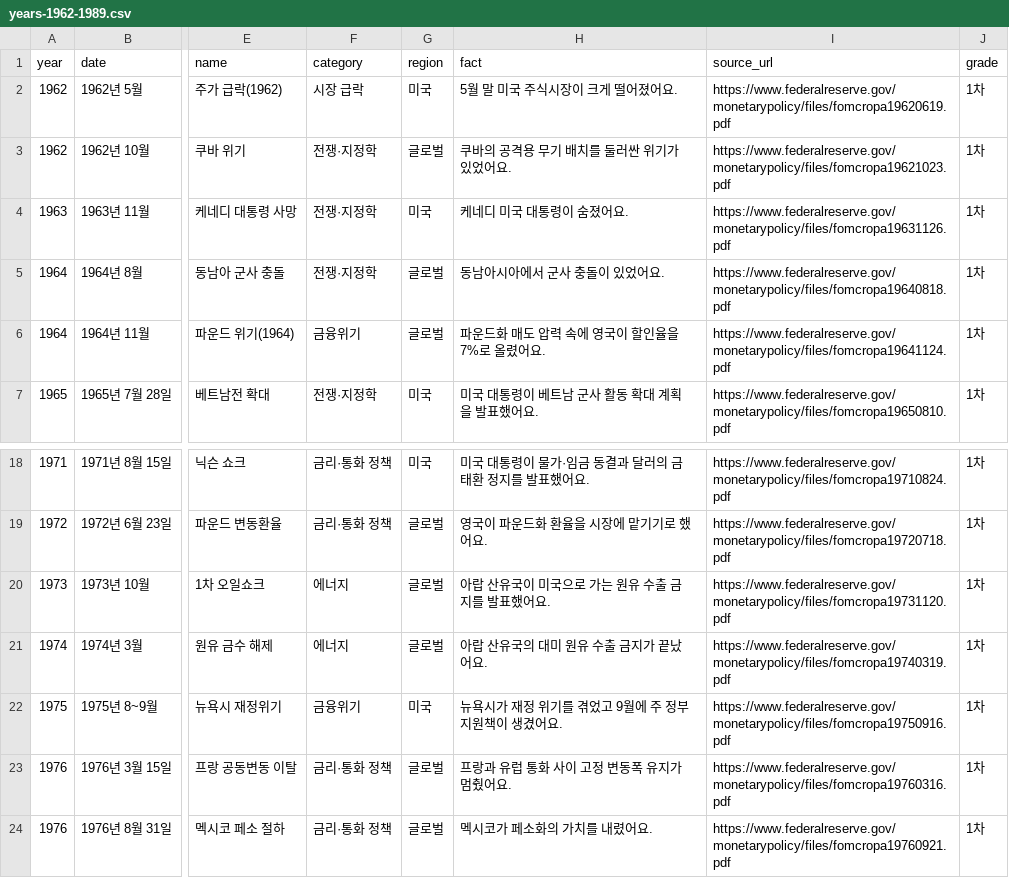
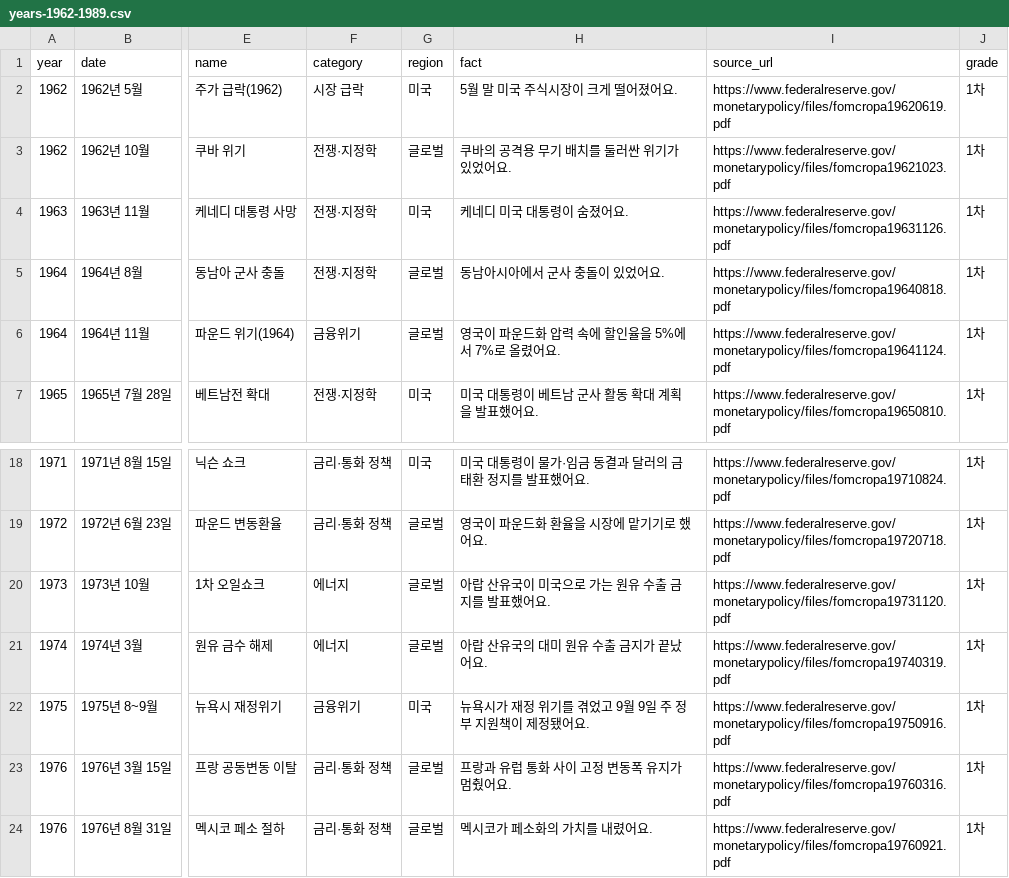
Before and after one commit to BBplayworld/vaultfolio, a CSV file: issues/5.139-267-invest-r2/data/years-1962-1989.csv, drawn as a sheet; only a part is shown, gaps mark what is left out; the diff names each change by its address in the sheet, - before the commit and + after, or states it on an @@ line.

```diff
--- a/issues/5.139-267-invest-r2/data/years-1962-1989.csv
+++ b/issues/5.139-267-invest-r2/data/years-1962-1989.csv
-H6 (fact): 파운드화 매도 압력 속에 영국이 할인율을 7%로 올렸어요.
+H6 (fact): 영국이 파운드화 압력 속에 할인율을 5%에서 7%로 올렸어요.
-H22 (fact): 뉴욕시가 재정 위기를 겪었고 9월에 주 정부 지원책이 생겼어요.
+H22 (fact): 뉴욕시가 재정 위기를 겪었고 9월 9일 주 정부 지원책이 제정됐어요.
```
Also changed, not shown: 1 other file.
